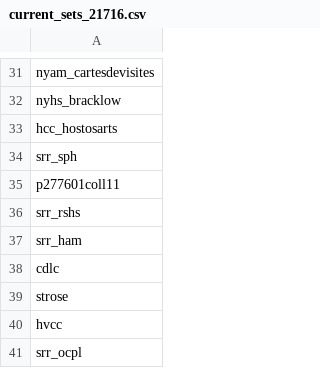
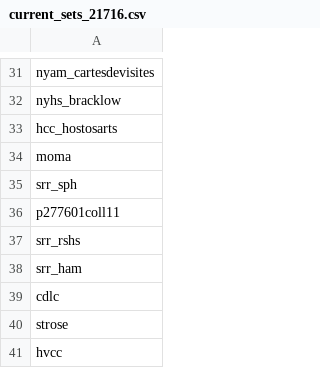
Before and after one commit to ESDNhub/ESDNDocs, a CSV file: sets-for-DPLA-harvesting/current_sets_21716.csv, drawn as a sheet; only a part is shown, gaps mark what is left out; the shorter side is filled out with more unchanged rows.

Commit message:
add moma set

```diff
--- a/sets-for-DPLA-harvesting/current_sets_21716.csv
+++ b/sets-for-DPLA-harvesting/current_sets_21716.csv
@@ -33,2 +33,3 @@ nyhs_bracklow
 hcc_hostosarts
+moma
 srr_sph
```
